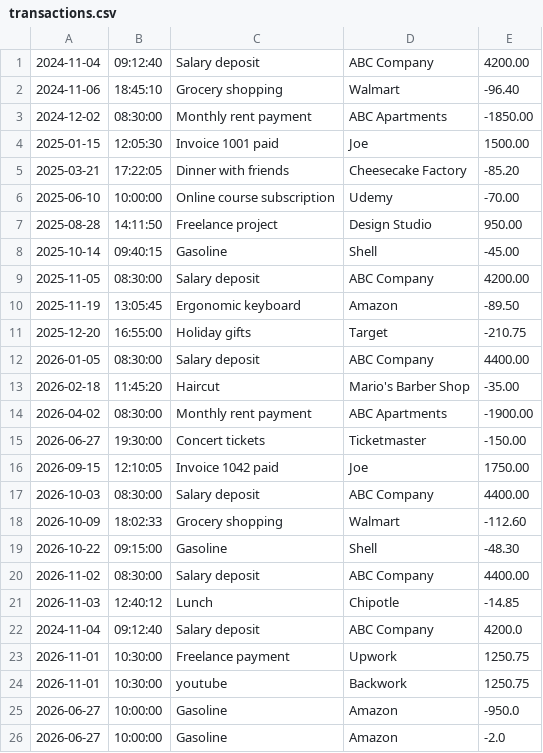
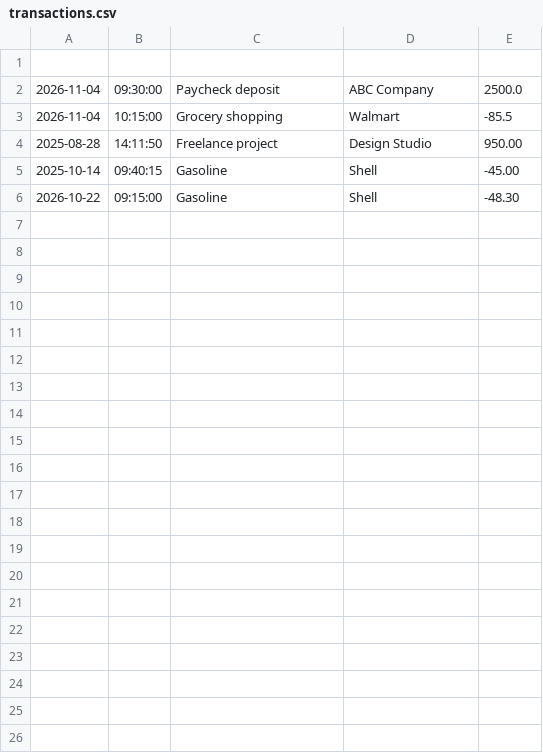
Before and after one commit to Maalik-McCutchen/accounting-ledger, a CSV file: transactions.csv, drawn as a sheet.

Commit message:
chore: transactions.csv and images folder - Created the images folder with 12 demo gifs inside - Tested and ran transactions.csv file for the 12 demo gifs

```diff
--- a/transactions.csv
+++ b/transactions.csv
@@ -1,26 +1,6 @@
-2024-11-04|09:12:40|Salary deposit|ABC Company|4200.00
-2024-11-06|18:45:10|Grocery shopping|Walmart|-96.40
-2024-12-02|08:30:00|Monthly rent payment|ABC Apartments|-1850.00
-2025-01-15|12:05:30|Invoice 1001 paid|Joe|1500.00
-2025-03-21|17:22:05|Dinner with friends|Cheesecake Factory|-85.20
-2025-06-10|10:00:00|Online course subscription|Udemy|-70.00
+
+2026-11-04|09:30:00|Paycheck deposit|ABC Company|2500.0
+2026-11-04|10:15:00|Grocery shopping|Walmart|-85.5
 2025-08-28|14:11:50|Freelance project|Design Studio|950.00
 2025-10-14|09:40:15|Gasoline|Shell|-45.00
-2025-11-05|08:30:00|Salary deposit|ABC Company|4200.00
-2025-11-19|13:05:45|Ergonomic keyboard|Amazon|-89.50
-2025-12-20|16:55:00|Holiday gifts|Target|-210.75
-2026-01-05|08:30:00|Salary deposit|ABC Company|4400.00
-2026-02-18|11:45:20|Haircut|Mario's Barber Shop|-35.00
-2026-04-02|08:30:00|Monthly rent payment|ABC Apartments|-1900.00
-2026-06-27|19:30:00|Concert tickets|Ticketmaster|-150.00
-2026-09-15|12:10:05|Invoice 1042 paid|Joe|1750.00
-2026-10-03|08:30:00|Salary deposit|ABC Company|4400.00
-2026-10-09|18:02:33|Grocery shopping|Walmart|-112.60
 2026-10-22|09:15:00|Gasoline|Shell|-48.30
-2026-11-02|08:30:00|Salary deposit|ABC Company|4400.00
-2026-11-03|12:40:12|Lunch|Chipotle|-14.85
-2024-11-04|09:12:40|Salary deposit|ABC Company|4200.0
-2026-11-01|10:30:00|Freelance payment|Upwork|1250.75
-2026-11-01|10:30:00|youtube|Backwork|1250.75
-2026-06-27|10:00:00|Gasoline|Amazon|-950.0
-2026-06-27|10:00:00|Gasoline|Amazon|-2.0
```
Also changed, not shown: 12 other files.
